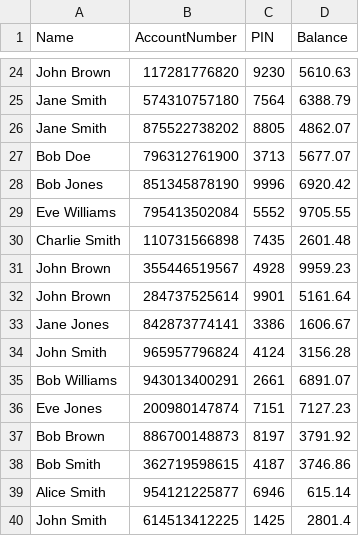
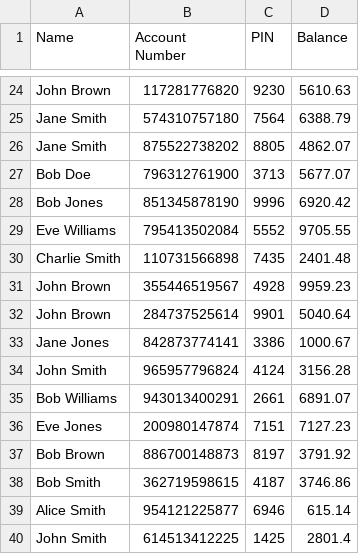
Before and after one commit to adhikareeprayush/ATM-Simulator, a CSV file: user_cred.csv, drawn as a sheet; only a part is shown, gaps mark what is left out; the diff names each change by its address in the sheet, - before the commit and + after, or states it on an @@ line.

```diff
--- a/user_cred.csv
+++ b/user_cred.csv
-B1: AccountNumber
+B1: Account Number
-D30 (Balance): 2601.48
+D30 (Balance): 2401.48
-D32 (Balance): 5161.64
+D32 (Balance): 5040.64
-D33 (Balance): 1606.67
+D33 (Balance): 1000.67
```
Also changed, not shown: 1 other file.
